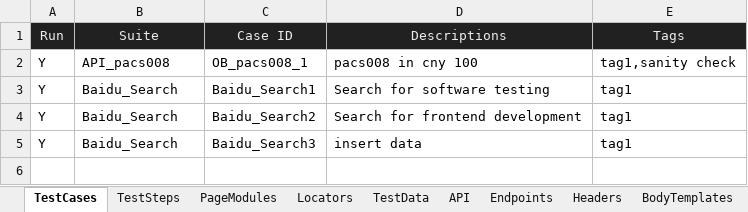
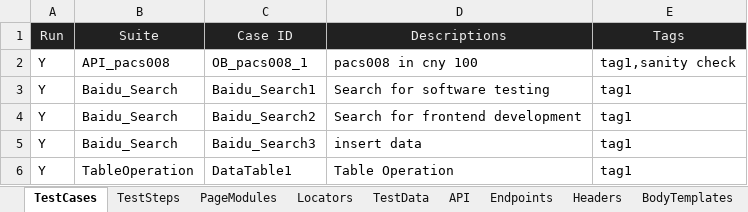
Before and after one commit to huangsx0213/e2e_test_framework, an Excel workbook: test_cases/e2e_test_cases.xlsx, sheet TestCases, drawn as a sheet; values as stored, in another font and other column widths than the file's, no borders; the diff names each change by its address in the sheet, - before the commit and + after, or states it on an @@ line.

Commit message:
updated table action

```diff
--- a/test_cases/e2e_test_cases.xlsx (sheet TestCases)
+++ b/test_cases/e2e_test_cases.xlsx (sheet TestCases)
+row 6: Y | TableOperation | DataTable1 | Table Operation | tag1
```
Also changed, not shown: sheet TestData, sheet PageModules, sheet TestSteps, sheet Locators, 2 other files.
